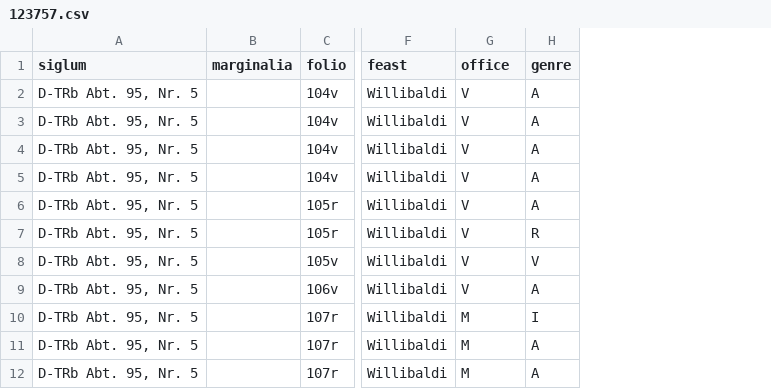
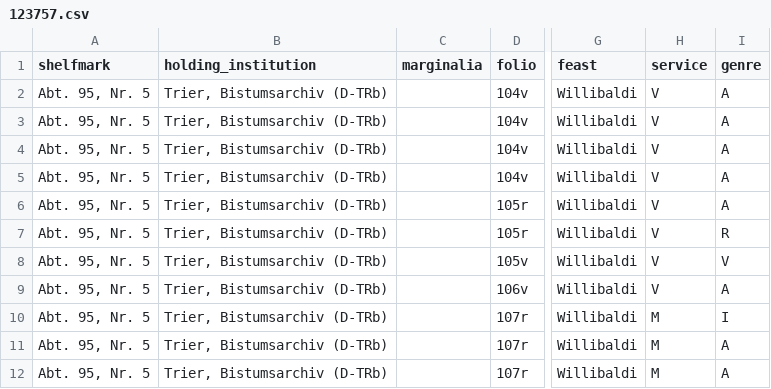
Before and after one commit to DDMAL/linkedmusic-datalake, a CSV file: data/cantus/raw/123757.csv, drawn as a sheet; only a part is shown, gaps mark what is left out; removed rows and columns are numbered as before the commit, all else as after; the diff names each change by its address in the sheet, - before the commit and + after, or states it on an @@ line.

```diff
--- a/data/cantus/raw/123757.csv
+++ b/data/cantus/raw/123757.csv
-column A (siglum), rows 2-12: all D-TRb Abt. 95, Nr. 5
+column A (shelfmark), rows 2-12: all Abt. 95, Nr. 5
+column B (holding_institution), rows 2-12: all Trier, Bistumsarchiv (D-TRb)
-H1: office
+H1: service
```
Also changed, not shown: data/cantus/raw/123844.csv, data/cantus/raw/123866.csv, 12 other files.
